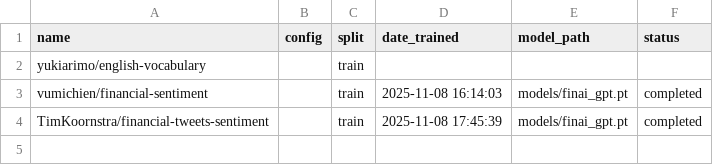
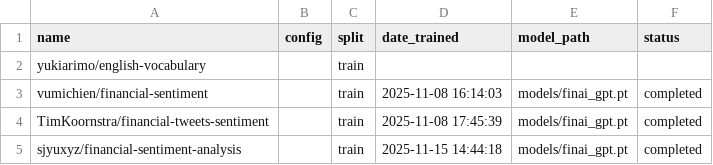
Before and after one commit to MeridianAlgo/FinAI, a CSV file: trained_datasets.csv, drawn as a sheet.

Commit message:
Model Dataset #4 Trained

```diff
--- a/trained_datasets.csv
+++ b/trained_datasets.csv
@@ -4 +4,2 @@ vumichien/financial-sentiment,,train,2025-11-08 16:14:03,models/finai_gpt.pt,com
 TimKoornstra/financial-tweets-sentiment,,train,2025-11-08 17:45:39,models/finai_gpt.pt,completed
+sjyuxyz/financial-sentiment-analysis,,train,2025-11-15 14:44:18,models/finai_gpt.pt,completed
```
Also changed, not shown: datasets.csv, 7 other files.
